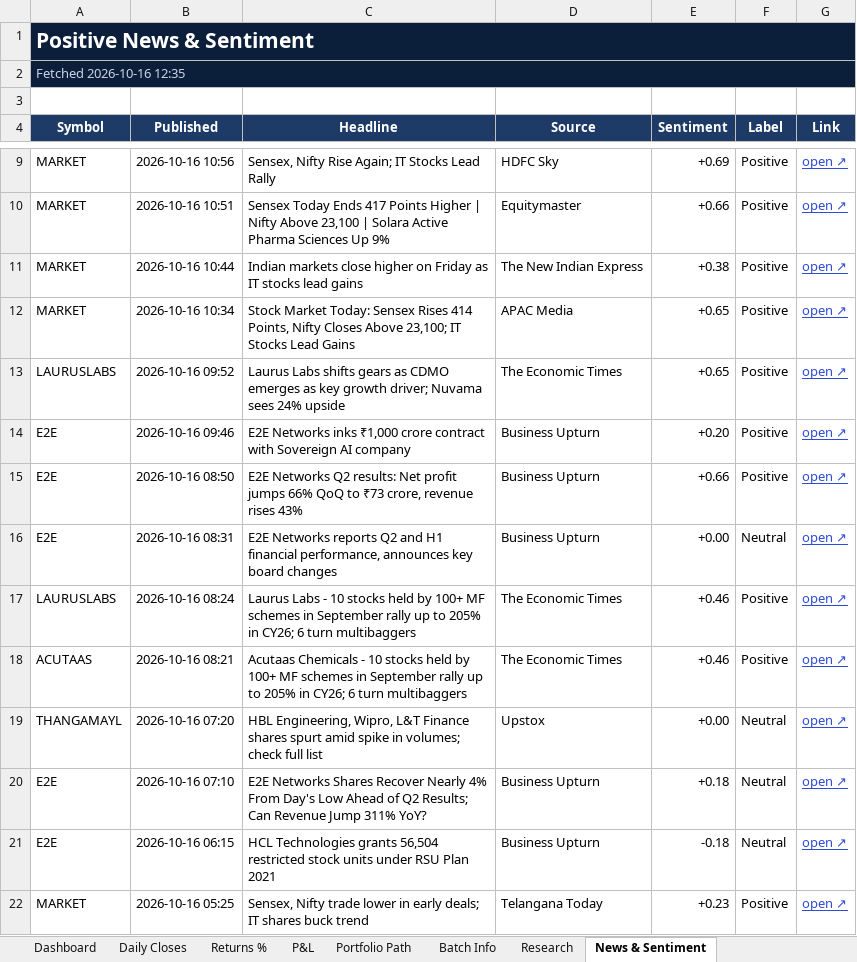
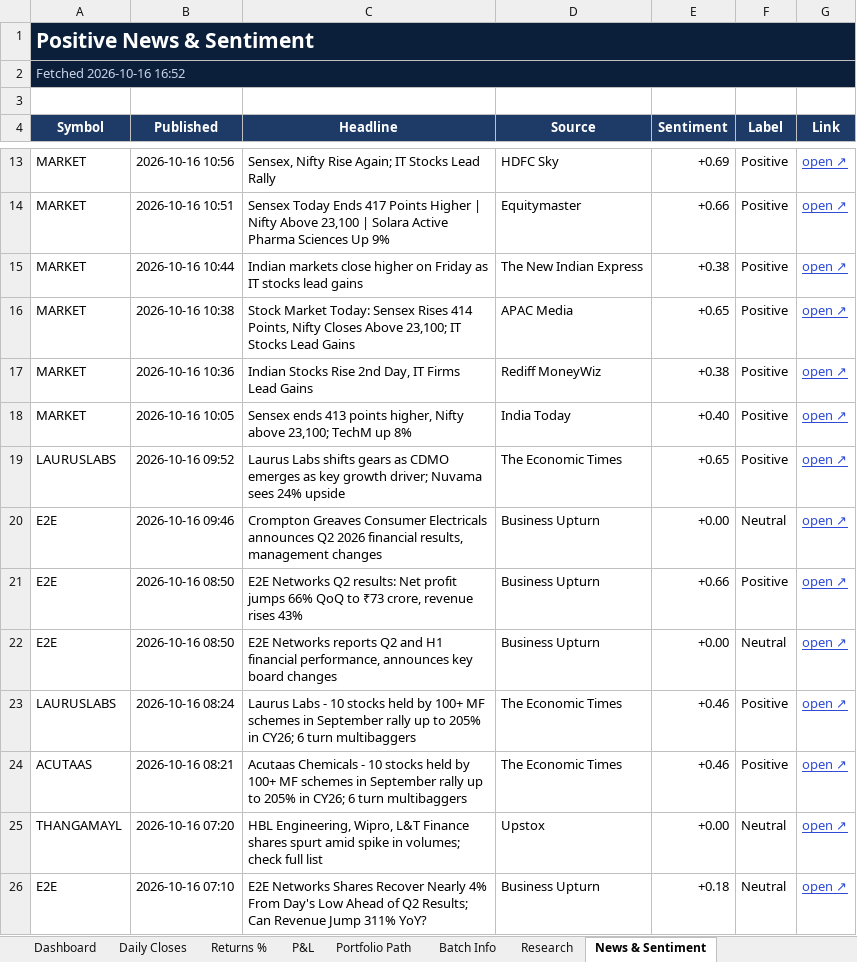
Before and after one commit to compukidsdgp-creator/Swing-Card, an Excel workbook: data/batches/2026-09-28/SwingScope_2026-09-28_tracker.xlsx, sheet News & Sentiment, drawn as a sheet; only a part is shown, gaps mark what is left out; the shorter side is filled out with more unchanged rows; values as stored, in another font and other column widths than the file's, no borders; conditional formats not drawn; removed rows and columns are numbered as before the commit, all else as after; the diff covers the shown part only; the diff names each change by its address in the sheet, - before the commit and + after, or states it on an @@ line.

```diff
--- a/data/batches/2026-09-28/SwingScope_2026-09-28_tracker.xlsx (sheet News & Sentiment)
+++ b/data/batches/2026-09-28/SwingScope_2026-09-28_tracker.xlsx (sheet News & Sentiment)
-A2 (Symbol): Fetched 2026-10-16 12:35
+A2 (Symbol): Fetched 2026-10-16 16:52
-B16 (Published): 2026-10-16 10:34
+B16 (Published): 2026-10-16 10:38
+row 17: MARKET | 2026-10-16 10:36 | Indian Stocks Rise 2nd Day, IT Firms Lead Gains | Rediff MoneyWiz | +0.38 | Positive | open ↗
+row 18: MARKET | 2026-10-16 10:05 | Sensex ends 413 points higher, Nifty above 23,100; TechM up 8% | India Today | +0.40 | Positive | open ↗
-C20 (Headline): E2E Networks inks ₹1,000 crore contract with Sovereign AI company
+C20 (Headline): Crompton Greaves Consumer Electricals announces Q2 2026 financial results, management changes
-E20 (Sentiment): +0.20
+E20 (Sentiment): +0.00
-F20 (Label): Positive
+F20 (Label): Neutral
-B22 (Published): 2026-10-16 08:31
+B22 (Published): 2026-10-16 08:50
-row 21: E2E | 2026-10-16 06:15 | HCL Technologies grants 56,504 restricted stock units under RSU Plan 2021 | Business Upturn | -0.18 | Neutral | open ↗
```
Also changed, not shown: 12 added rows, 14 removed rows and 7 edited cells elsewhere in this sheet, sheet Dashboard, sheet Daily Closes, 3 other files.
